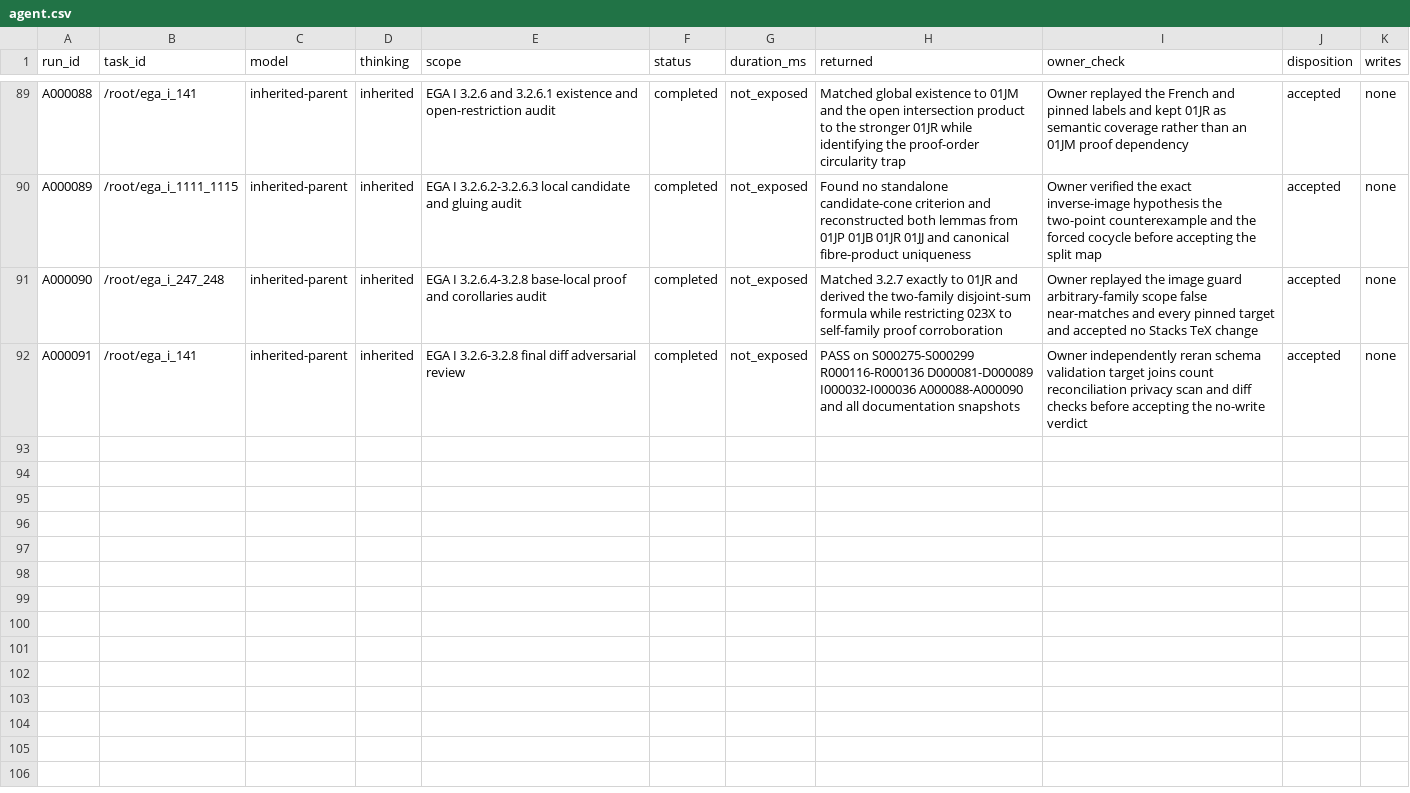
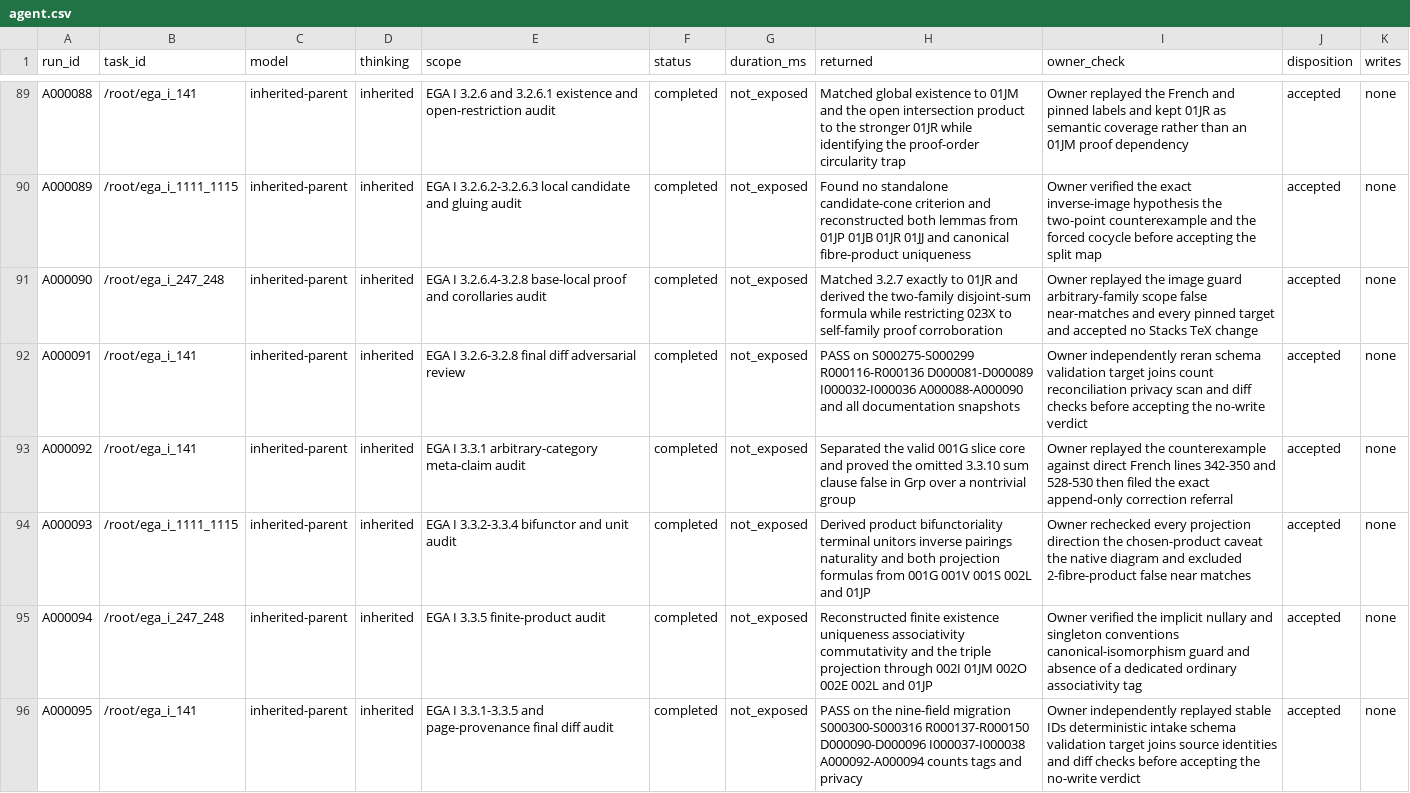
Before and after one commit to KokunoYumeto/stacks-english-ai-edition, a CSV file: ega/agent.csv, drawn as a sheet; only a part is shown, gaps mark what is left out; the diff names each change by its address in the sheet, - before the commit and + after, or states it on an @@ line.

```diff
--- a/ega/agent.csv
+++ b/ega/agent.csv
+row 93: A000092 | /root/ega_i_141 | inherited-parent | inherited | EGA I 3.3.1 arbitrary-category meta-claim audit | completed | not_exposed | Separated the valid 001G slice core and proved the omitted 3.3.10 sum clause false in Grp over a nontrivial group | Owner replayed the counterexample against direct French lines 342-350 and 528-530 then filed the exact append-only correction referral | accepted | none
+row 94: A000093 | /root/ega_i_1111_1115 | inherited-parent | inherited | EGA I 3.3.2-3.3.4 bifunctor and unit audit | completed | not_exposed | Derived product bifunctoriality terminal unitors inverse pairings naturality and both projection formulas from 001G 001V 001S 002L and 01JP | Owner rechecked every projection direction the chosen-product caveat the native diagram and excluded 2-fibre-product false near matches | accepted | none
+row 95: A000094 | /root/ega_i_247_248 | inherited-parent | inherited | EGA I 3.3.5 finite-product audit | completed | not_exposed | Reconstructed finite existence uniqueness associativity commutativity and the triple projection through 002I 01JM 002O 002E 002L and 01JP | Owner verified the implicit nullary and singleton conventions canonical-isomorphism guard and absence of a dedicated ordinary associativity tag | accepted | none
+row 96: A000095 | /root/ega_i_141 | inherited-parent | inherited | EGA I 3.3.1-3.3.5 and page-provenance final diff audit | completed | not_exposed | PASS on the nine-field migration S000300-S000316 R000137-R000150 D000090-D000096 I000037-I000038 A000092-A000094 counts tags and privacy | Owner independently replayed stable IDs deterministic intake schema validation target joins source identities and diff checks before accepting the no-write verdict | accepted | none
```
Also changed, not shown: ega/dec.csv, ega/issues.csv, 10 other files.
